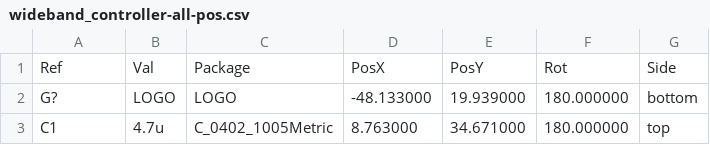
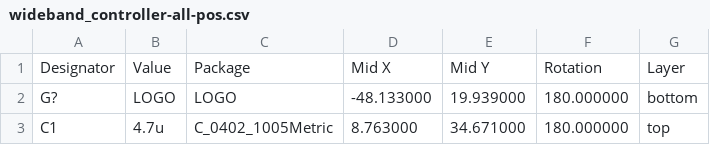
Before and after one commit to rusefi/rusefi-hardware, a CSV file: wideband-F103/export/rev4/wideband_controller-all-pos.csv, drawn as a sheet; only a part is shown.

```diff
--- a/wideband-F103/export/rev4/wideband_controller-all-pos.csv
+++ b/wideband-F103/export/rev4/wideband_controller-all-pos.csv
@@ -1,2 +1,2 @@
-Ref,Val,Package,PosX,PosY,Rot,Side
+"Designator","Value","Package","Mid X","Mid Y","Rotation","Layer"
 "G?","LOGO","LOGO",-48.133000,19.939000,180.000000,bottom
```
Also changed, not shown: 12 other files.
